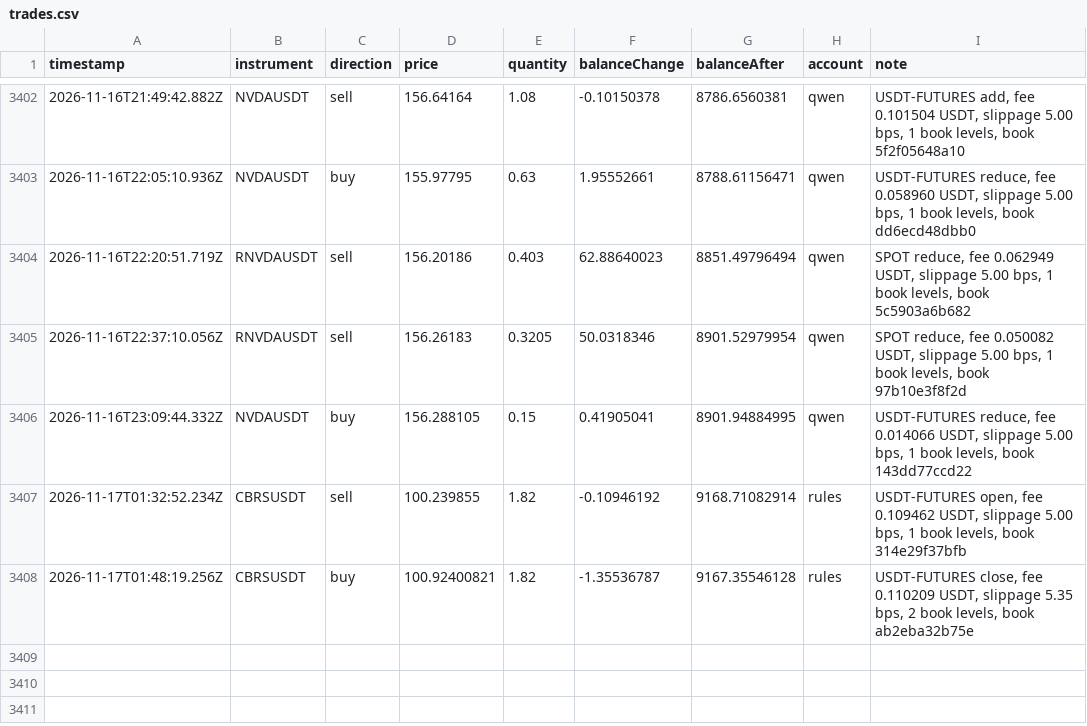
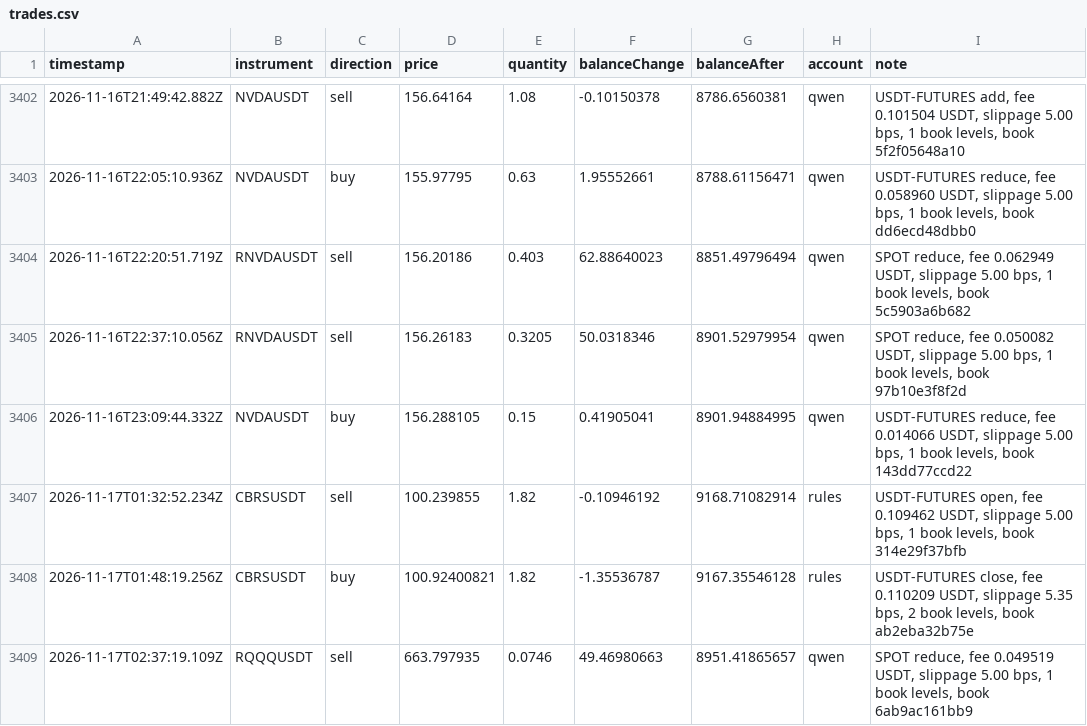
Before and after one commit to ramakrishnanhulk20/kaaval-record, a CSV file: kaaval/trades.csv, drawn as a sheet; only a part is shown, gaps mark what is left out.

Commit message:
record 2026-11-17T02:41Z: 54091 ledger entries, 3 reviews

```diff
--- a/kaaval/trades.csv
+++ b/kaaval/trades.csv
@@ -3408 +3408,2 @@ timestamp,instrument,direction,price,quantity,balanceChange,balanceAfter,account
 2026-11-17T01:48:19.256Z,CBRSUSDT,buy,100.92400821,1.82,-1.35536787,9167.35546128,rules,"USDT-FUTURES close, fee 0.110209 USDT, slippage 5.35 bps, 2 book levels, book ab2eba32b75e"
+2026-11-17T02:37:19.109Z,RQQQUSDT,sell,663.797935,0.0746,49.46980663,8951.41865657,qwen,"SPOT reduce, fee 0.049519 USDT, slippage 5.00 bps, 1 book levels, book 6ab9ac161bb9"
```
Also changed, not shown: 5 other files.
